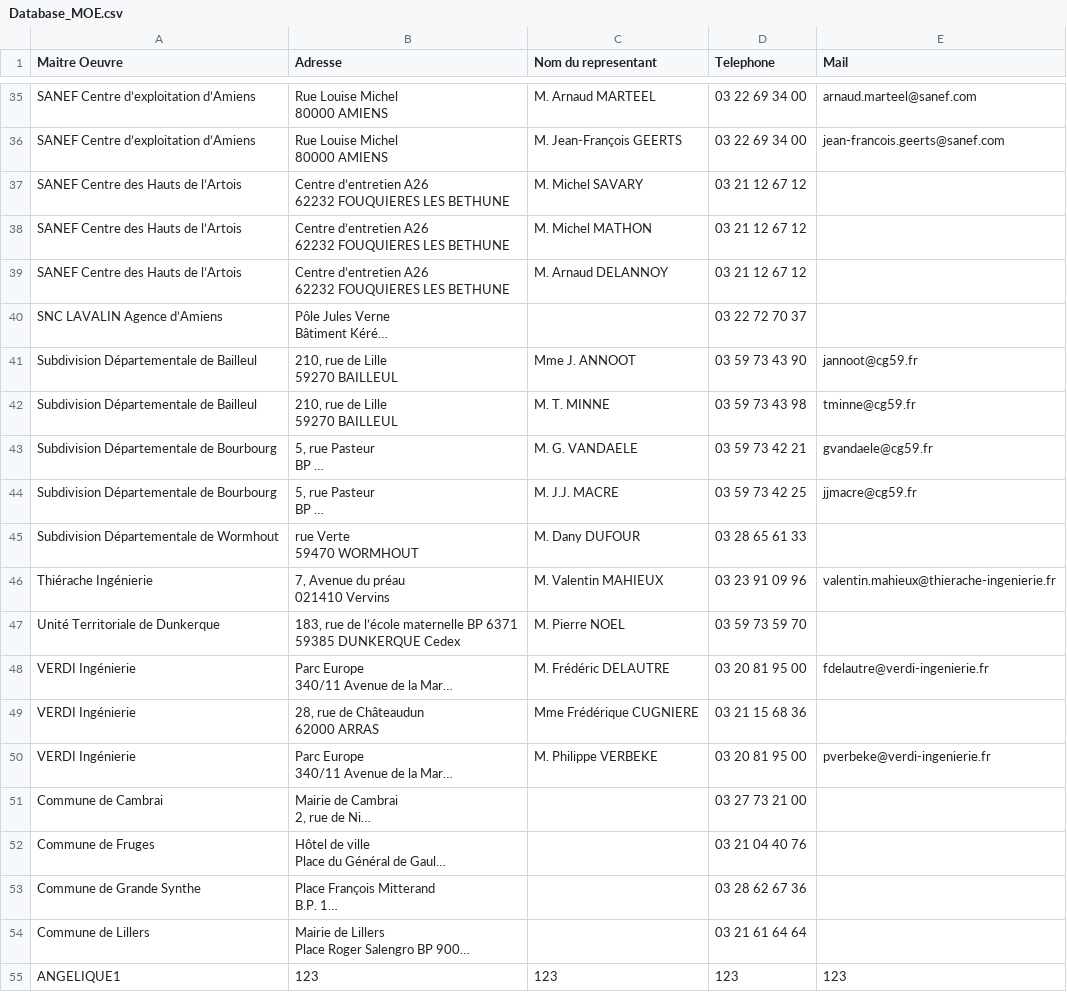
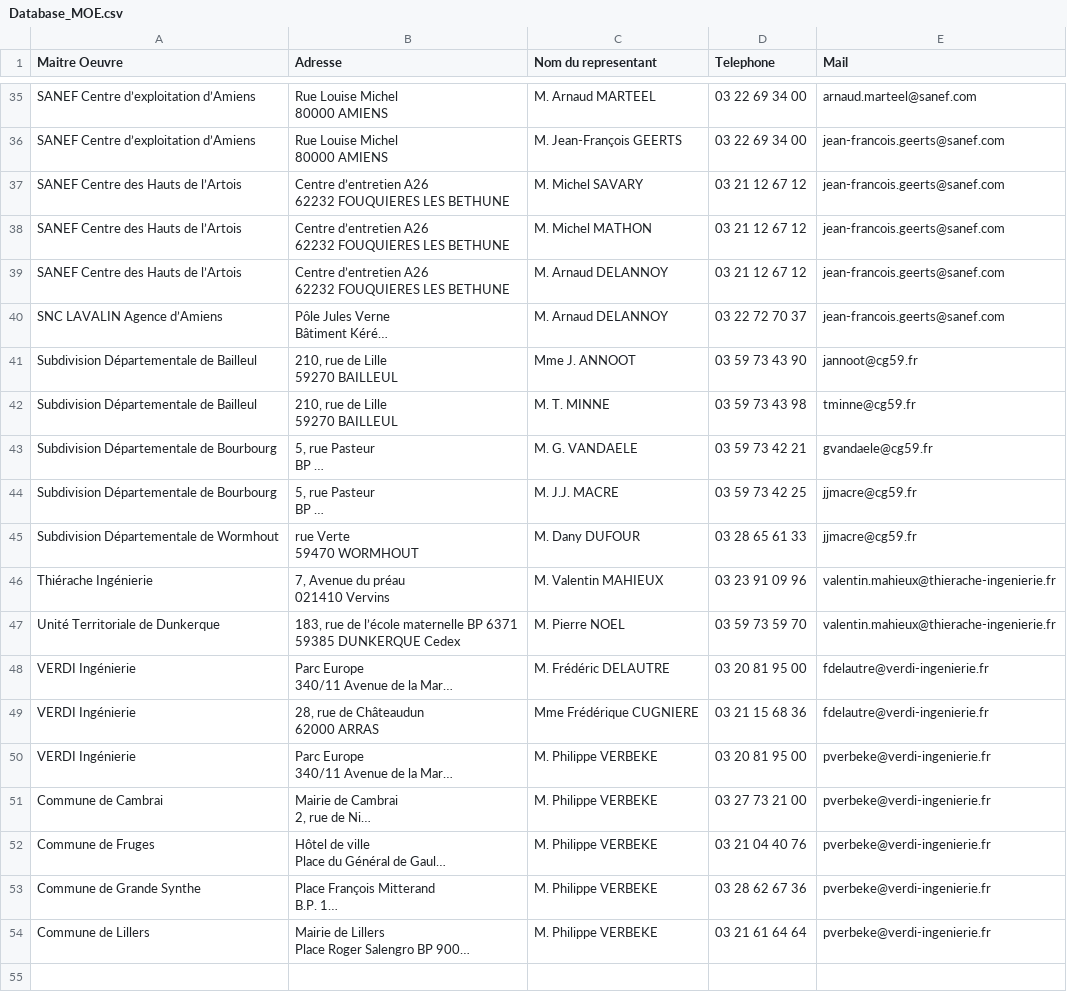
Before and after one commit to alex59495/ppsps_project, a CSV file: Database_MOE.csv, drawn as a sheet; only a part is shown, gaps mark what is left out; long unchanged cells end in …; the diff covers the shown part only; the diff names each change by its address in the sheet, - before the commit and + after, or states it on an @@ line.

```diff
--- a/Database_MOE.csv
+++ b/Database_MOE.csv
-E37:E40 (Mail): (empty)
+E37:E40 (Mail): jean-francois.geerts@sanef.com
-C40 (Nom du representant): (empty)
+C40 (Nom du representant): M. Arnaud DELANNOY
-E45 (Mail): (empty)
+E45 (Mail): jjmacre@cg59.fr
-E47 (Mail): (empty)
+E47 (Mail): valentin.mahieux@thierache-ingenierie.fr
-E49 (Mail): (empty)
+E49 (Mail): fdelautre@verdi-ingenierie.fr
-C51:C54 (Nom du representant): (empty)
+C51:C54 (Nom du representant): M. Philippe VERBEKE
-E51:E54 (Mail): (empty)
+E51:E54 (Mail): pverbeke@verdi-ingenierie.fr
-row 55: ANGELIQUE1 | 123 | 123 | 123 | 123
```
Also changed, not shown: 19 edited cells elsewhere in this file, Database_MOA.csv, 32 other files.
